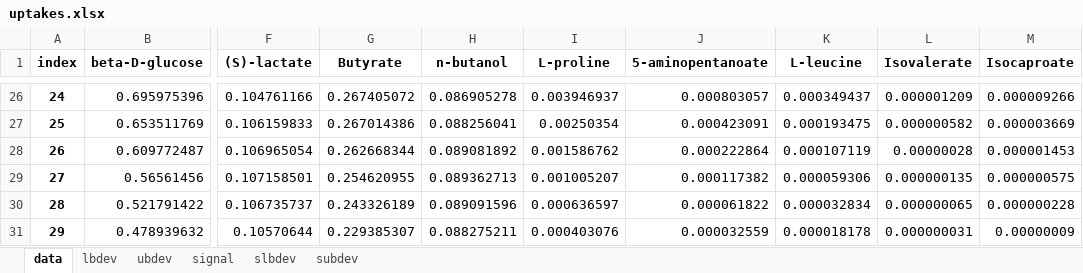
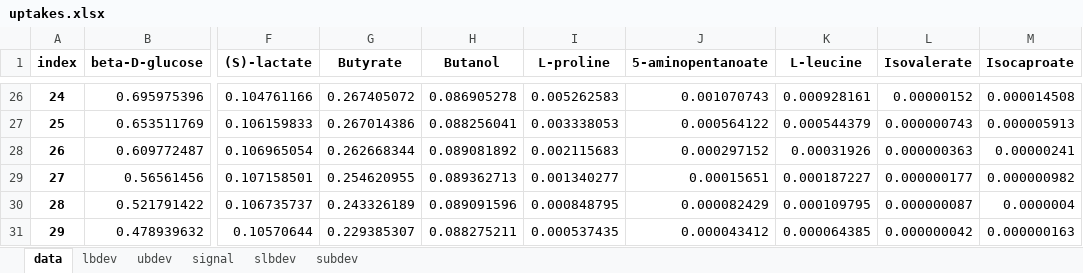
Before and after one commit to Massachusetts-Host-Microbiome-Center/nmr-cdiff, an Excel workbook: data/uptakes.xlsx, sheet data, drawn as a sheet; only a part is shown, gaps mark what is left out; values as stored, in another font and other column widths than the file's, no borders; the diff covers the shown part only; the diff names each change by its address in the sheet, - before the commit and + after, or states it on an @@ line.

```diff
--- a/data/uptakes.xlsx (sheet data)
+++ b/data/uptakes.xlsx (sheet data)
-H1: n-butanol
+H1: Butanol
-I26 (L-proline): 0.003946937
+I26 (L-proline): 0.005262583
-J26 (5-aminopentanoate): 0.000803057
+J26 (5-aminopentanoate): 0.001070743
-K26 (L-leucine): 0.000349437
+K26 (L-leucine): 0.000928161
-L26 (Isovalerate): 0.000001209
+L26 (Isovalerate): 0.00000152
-M26 (Isocaproate): 0.000009266
+M26 (Isocaproate): 0.000014508
-I27 (L-proline): 0.00250354
+I27 (L-proline): 0.003338053
-J27 (5-aminopentanoate): 0.000423091
+J27 (5-aminopentanoate): 0.000564122
-K27 (L-leucine): 0.000193475
+K27 (L-leucine): 0.000544379
-L27 (Isovalerate): 0.000000582
+L27 (Isovalerate): 0.000000743
-M27 (Isocaproate): 0.000003669
+M27 (Isocaproate): 0.000005913
-I28 (L-proline): 0.001586762
+I28 (L-proline): 0.002115683
-J28 (5-aminopentanoate): 0.000222864
+J28 (5-aminopentanoate): 0.000297152
-K28 (L-leucine): 0.000107119
+K28 (L-leucine): 0.00031926
-L28 (Isovalerate): 0.00000028
+L28 (Isovalerate): 0.000000363
-M28 (Isocaproate): 0.000001453
+M28 (Isocaproate): 0.00000241
-I29 (L-proline): 0.001005207
+I29 (L-proline): 0.001340277
-J29 (5-aminopentanoate): 0.000117382
+J29 (5-aminopentanoate): 0.00015651
-K29 (L-leucine): 0.000059306
+K29 (L-leucine): 0.000187227
-L29 (Isovalerate): 0.000000135
+L29 (Isovalerate): 0.000000177
-M29 (Isocaproate): 0.000000575
+M29 (Isocaproate): 0.000000982
-I30 (L-proline): 0.000636597
+I30 (L-proline): 0.000848795
-J30 (5-aminopentanoate): 0.000061822
+J30 (5-aminopentanoate): 0.000082429
-K30 (L-leucine): 0.000032834
+K30 (L-leucine): 0.000109795
-L30 (Isovalerate): 0.000000065
+L30 (Isovalerate): 0.000000087
-M30 (Isocaproate): 0.000000228
+M30 (Isocaproate): 0.0000004
-I31 (L-proline): 0.000403076
+I31 (L-proline): 0.000537435
-J31 (5-aminopentanoate): 0.000032559
+J31 (5-aminopentanoate): 0.000043412
-K31 (L-leucine): 0.000018178
+K31 (L-leucine): 0.000064385
-L31 (Isovalerate): 0.000000031
+L31 (Isovalerate): 0.000000042
-M31 (Isocaproate): 0.00000009
+M31 (Isocaproate): 0.000000163
```
Also changed, not shown: 12 removed rows and 154 edited cells elsewhere in this sheet, sheet subdev, sheet signal, sheet slbdev, sheet ubdev, sheet lbdev, data/coeffs.xlsx, data/fluxbounds.xlsx, 26 other files.
